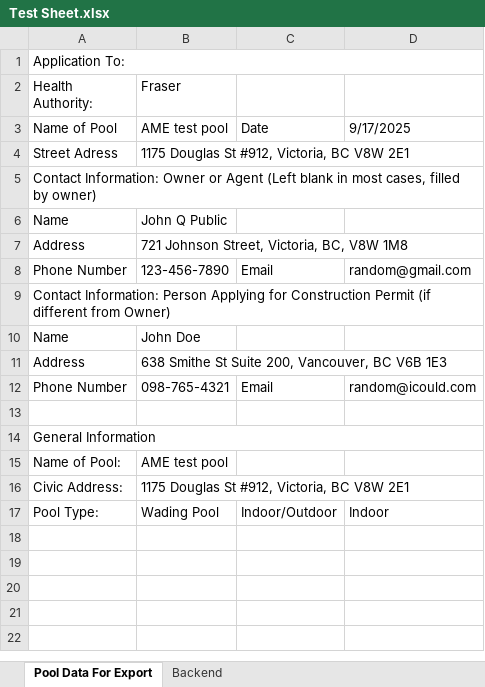
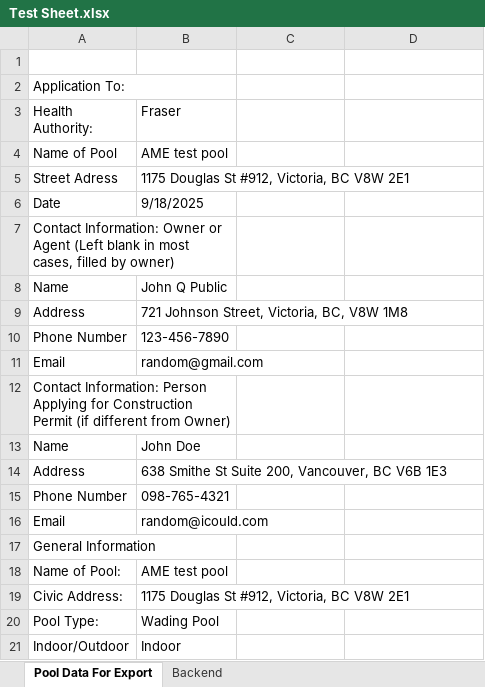
Before and after one commit to big-b-man/Misc-Python-Stuff, an Excel workbook: Pool Data Sheet Filler/Test Sheet.xlsx, sheet Pool Data For Export, drawn as a sheet; values as stored, in another font and other column widths than the file's, no cell formats; removed rows and columns are numbered as before the commit, all else as after; the diff names each change by its address in the sheet, - before the commit and + after, or states it on an @@ line.

```diff
--- a/Pool Data Sheet Filler/Test Sheet.xlsx (sheet Pool Data For Export)
+++ b/Pool Data Sheet Filler/Test Sheet.xlsx (sheet Pool Data For Export)
+row 1: (empty)
-A1:D1 merged
+A2:B2 merged
-C4: Date
+C4: (empty)
-D4: 9/17/2025
+D4: (empty)
+row 6: Date | 9/18/2025
-A5:D5 merged
+A7:B7 merged
-C10: Email
+C10: (empty)
-D10: random@gmail.com
+D10: (empty)
+row 11: Email | random@gmail.com
-A9:D9 merged
+A12:B12 merged
-C15: Email
+C15: (empty)
-D15: random@icould.com
+D15: (empty)
-row 16: (empty)
+row 16: Email | random@icould.com
-A14:D14 merged
+A17:B17 merged
-C20: Indoor/Outdoor
+C20: (empty)
-D20: Indoor
+D20: (empty)
+row 21: Indoor/Outdoor | Indoor
```
Also changed, not shown: sheet Backend, cell formats, formulas that keep their value, 1 other file.
